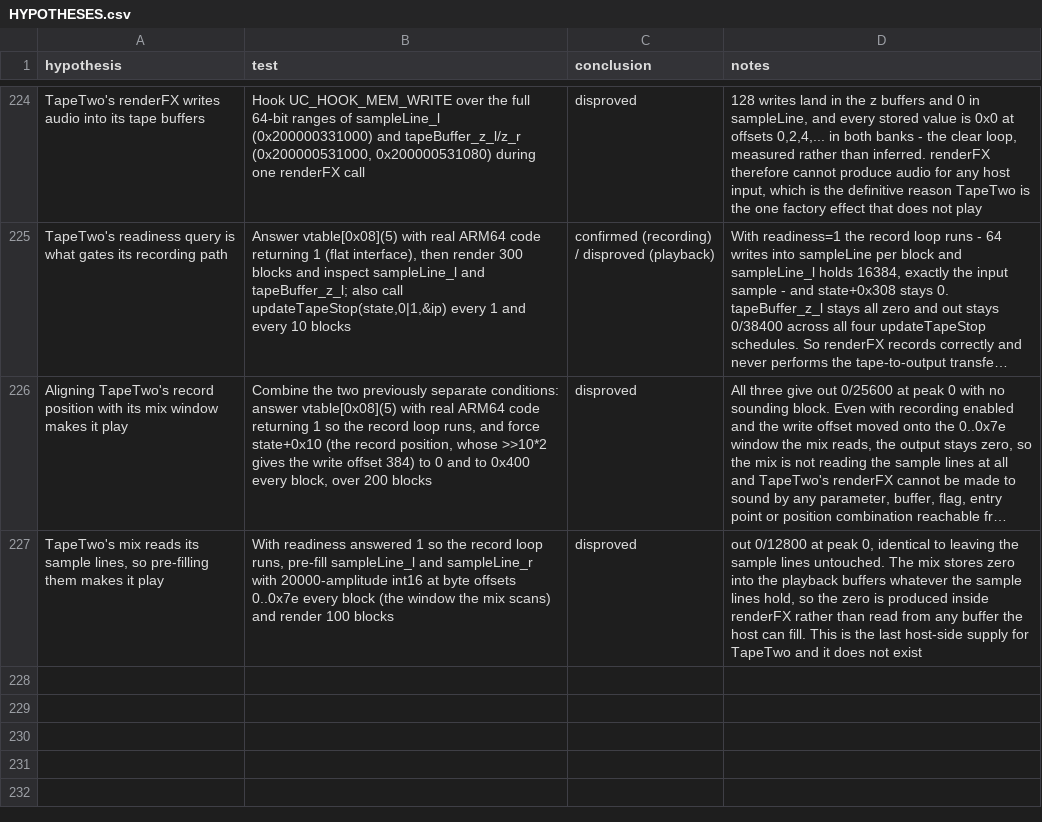
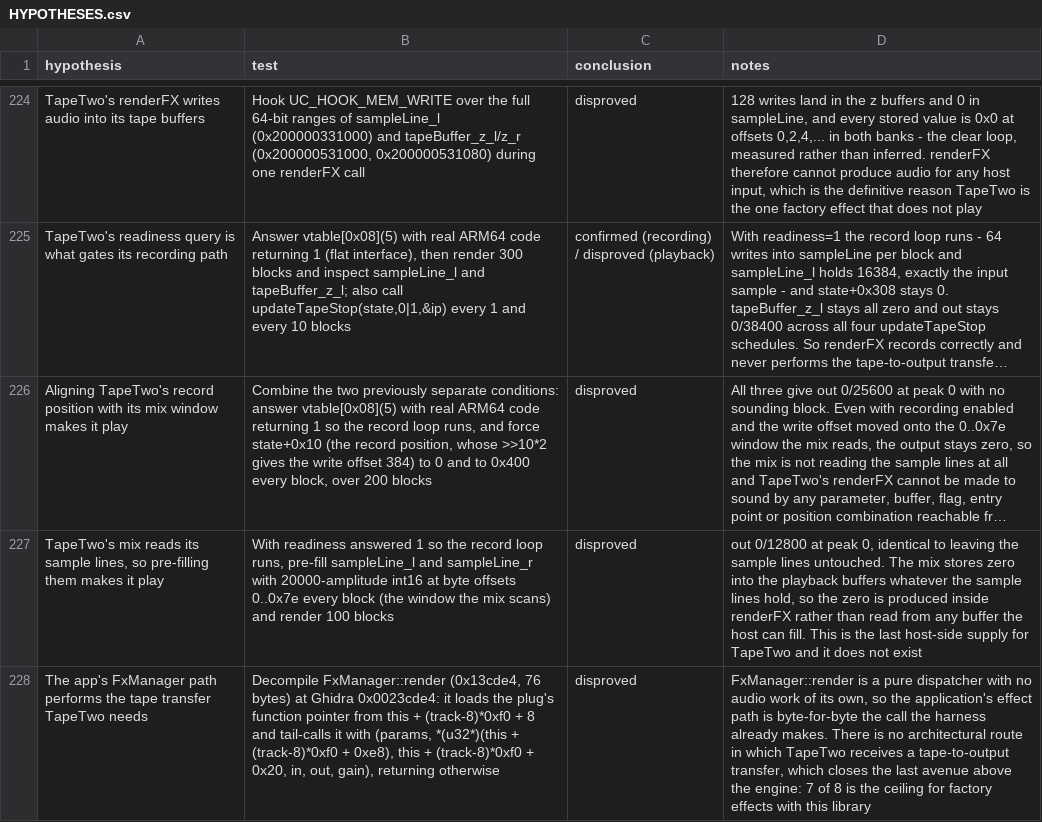
Before and after one commit to ioma8/opz-firmware-notes, a CSV file: HYPOTHESES.csv, drawn as a sheet; only a part is shown, gaps mark what is left out; long unchanged cells end in …; the diff names each change by its address in the sheet, - before the commit and + after, or states it on an @@ line.

Commit message:
FxManager::render is a pure dispatcher: no alternate TapeTwo path

```diff
--- a/HYPOTHESES.csv
+++ b/HYPOTHESES.csv
+row 228: The app's FxManager path performs the tape transfer TapeTwo needs | Decompile FxManager::render (0x13cde4, 76 bytes) at Ghidra 0x0023cde4: it loads the plug's function pointer from this + (track-8)*0xf0 + 8 and tail-calls it with (params, *(u32*)(this + (track-8)*0xf0 + 0xe8), this + (track-8)*0xf0 + 0x20, in, out, gain), returning otherwise | disproved | FxManager::render is a pure dispatcher with no audio work of its own, so the application's effect path is byte-for-byte the call the harness already makes. There is no architectural route in which TapeTwo receives a tape-to-output transfer, which closes the last avenue above the engine: 7 of 8 is the ceiling for factory effects with this library
```
